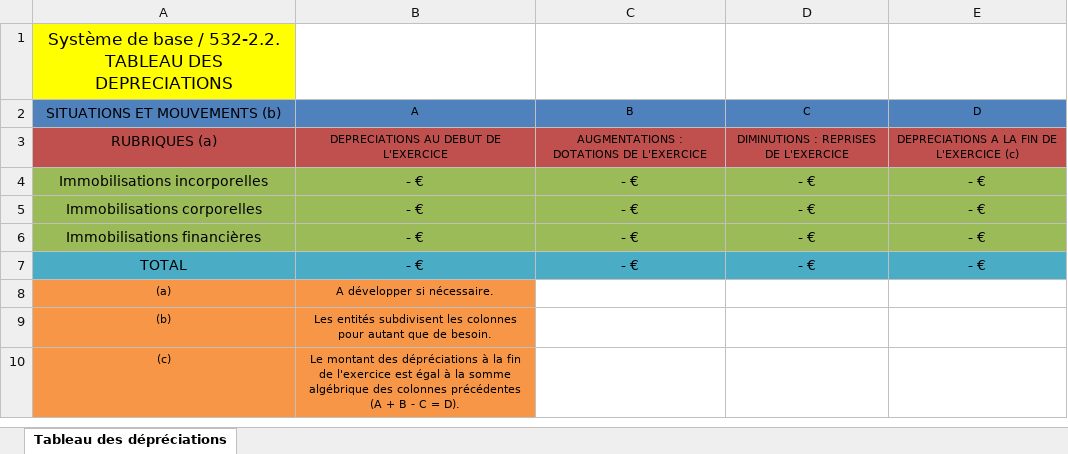
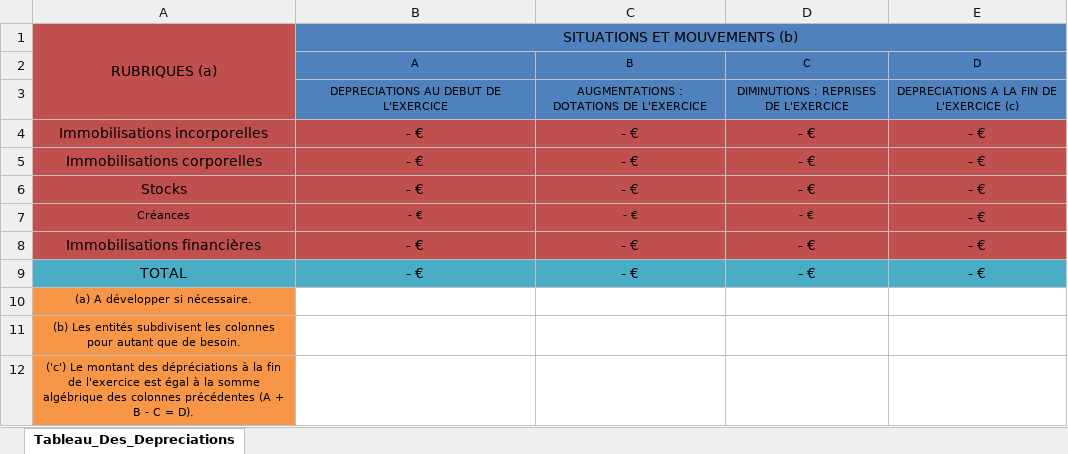
Before and after one commit to Jay4C/Corporations_Documents, an Excel workbook: France/3_Comptabilite_Et_Fiscalite/3_Annexes/1_Systeme_Base/Tableau_Des_Depreciations.xlsm, sheet Tableau_Des_Depreciations, drawn as a sheet; values as stored, in another font and other column widths than the file's, no borders; removed rows and columns are numbered as before the commit, all else as after; the diff names each change by its address in the sheet, - before the commit and + after, or states it on an @@ line.

Commit message:
Tableau des depreciations _ Systeme de base

```diff
--- a/France/3_Comptabilite_Et_Fiscalite/3_Annexes/1_Systeme_Base/Tableau_Des_Depreciations.xlsm (sheet Tableau_Des_Depreciations)
+++ b/France/3_Comptabilite_Et_Fiscalite/3_Annexes/1_Systeme_Base/Tableau_Des_Depreciations.xlsm (sheet Tableau_Des_Depreciations)
-sheet tab: Tableau des dépréciations
+sheet tab: Tableau_Des_Depreciations
-row 1: Système de base / 532-2.2. TABLEAU DES DEPRECIATIONS
+row 1: RUBRIQUES (a) | SITUATIONS ET MOUVEMENTS (b)
-A2: SITUATIONS ET MOUVEMENTS (b)
+A2: (empty)
-A2 fill: #4F81BD
+A2 fill: #C0504D
-A3: RUBRIQUES (a)
+A3: (empty)
-B3:E3 fill: #C0504D
+B3:E3 fill: #4F81BD
-A4:E5 fill: #9BBB59
+A4:E5 fill: #C0504D
+row 6: Stocks | - € | - € | - € | - €
+row 7: Créances | - € | - € | - € | - €
-A8:E8 fill: #9BBB59
+A8:E8 fill: #C0504D
-row 8: (a) | A développer si nécessaire.
-row 9: (b) | Les entités subdivisent les colonnes pour autant que de besoin.
-row 10: (c) | Le montant des dépréciations à la fin de l'exercice est égal à la somme algébrique des colonnes précédentes (A + B - C = D).
+row 10: (a) A développer si nécessaire.
+row 11: (b) Les entités subdivisent les colonnes pour autant que de besoin.
+row 12: ('c') Le montant des dépréciations à la fin de l'exercice est égal à la somme algébrique des colonnes précédentes (A + B - C = D).
```
Also changed, not shown: formulas that keep their value.
